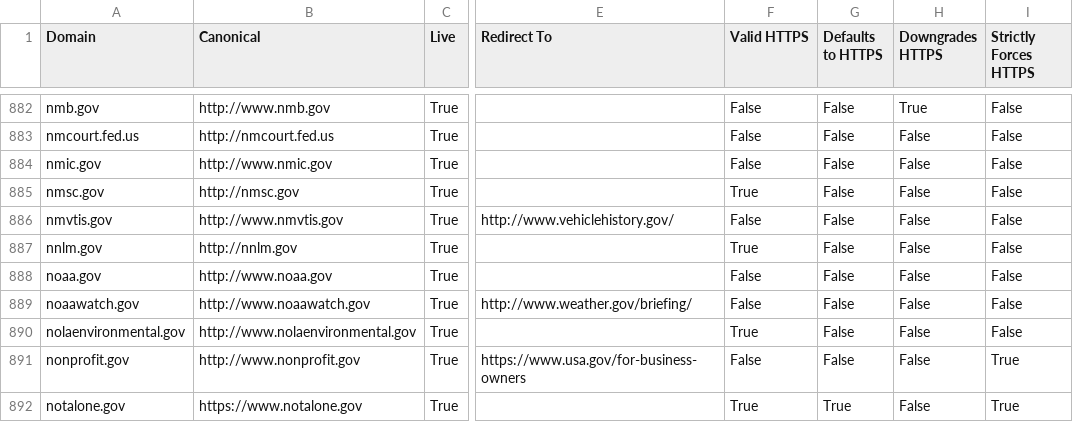
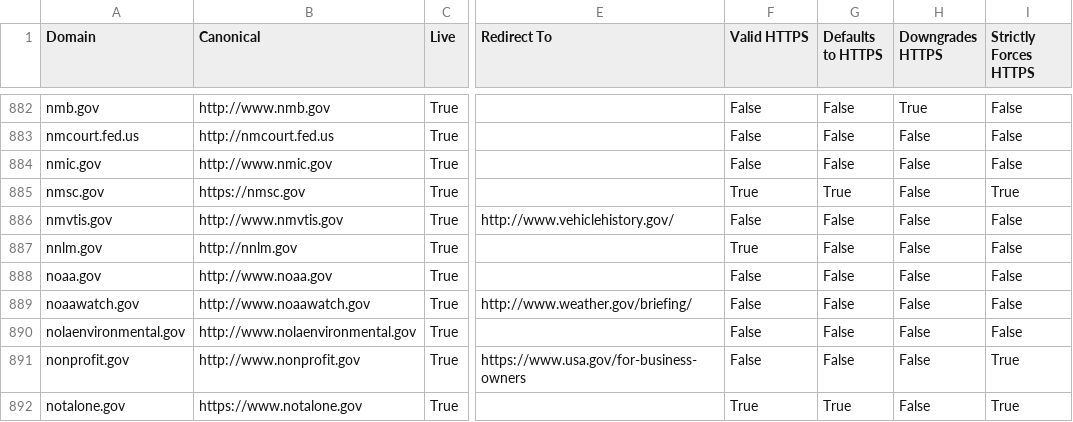
Before and after one commit to 18F/pulse, a CSV file: data/inspect.csv, drawn as a sheet; only a part is shown, gaps mark what is left out; the diff covers the shown part only; the diff names each change by its address in the sheet, - before the commit and + after, or states it on an @@ line.

```diff
--- a/data/inspect.csv
+++ b/data/inspect.csv
-B885 (Canonical): http://nmsc.gov
+B885 (Canonical): https://nmsc.gov
-G885 (Defaults to HTTPS): False
+G885 (Defaults to HTTPS): True
-I885 (Strictly Forces HTTPS): False
+I885 (Strictly Forces HTTPS): True
-F890 (Valid HTTPS): True
+F890 (Valid HTTPS): False
```
Also changed, not shown: 131 edited cells elsewhere in this file, data/analytics.csv, data/tls.csv, 1 other file.
